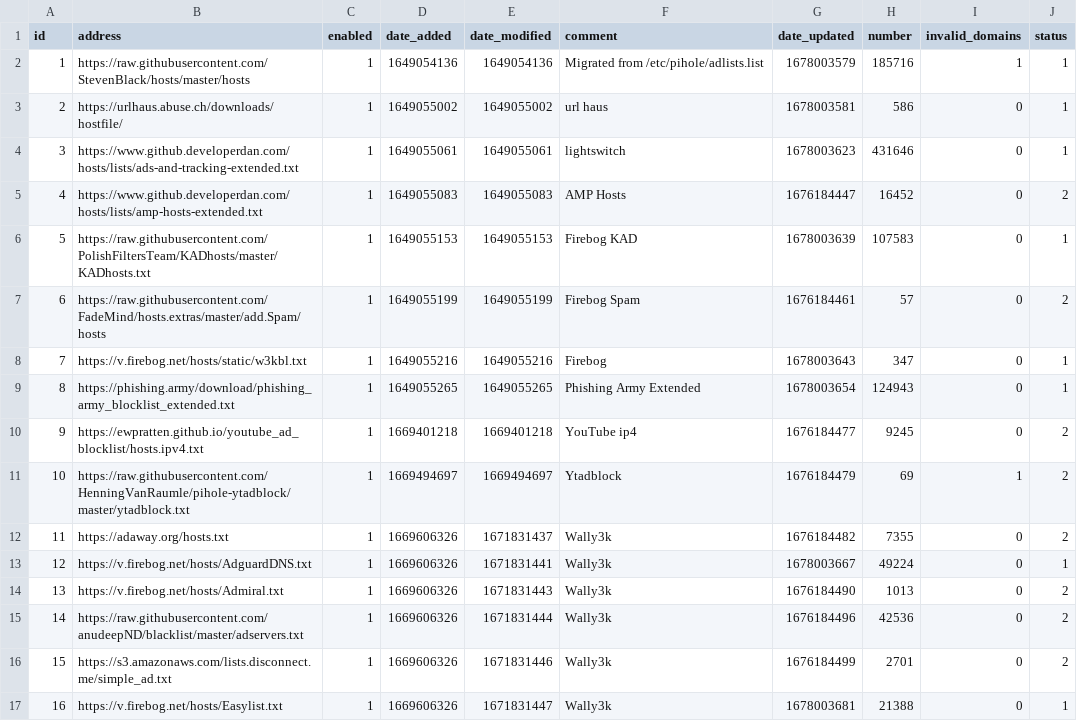
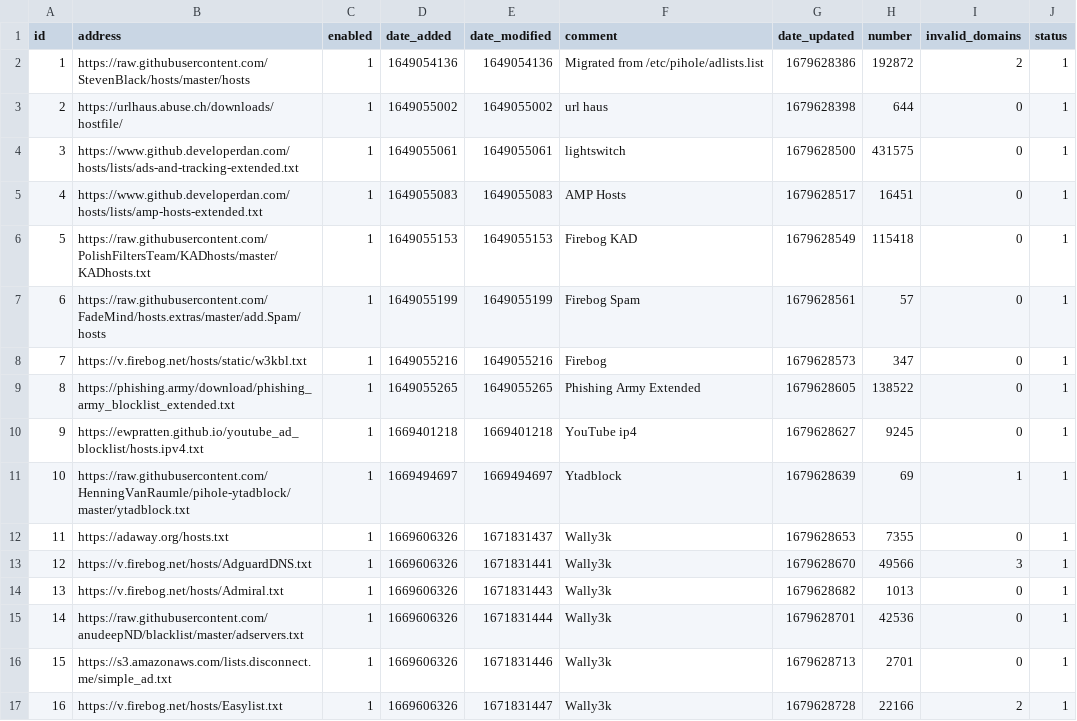
Before and after one commit to mytechguyri/my-pihole-lists, a CSV file: adlist.csv, drawn as a sheet; only a part is shown; the diff covers the shown part only.

Commit message:
Updated March 23, 2023 11:39PM

```diff
--- a/adlist.csv
+++ b/adlist.csv
@@ -1,17 +1,17 @@
 id,address,enabled,date_added,date_modified,comment,date_updated,number,invalid_domains,status
-1,https://raw.githubusercontent.com/StevenBlack/hosts/master/hosts,1,1649054136,1649054136,"Migrated from /etc/pihole/adlists.list",1678003579,185716,1,1
-2,https://urlhaus.abuse.ch/downloads/hostfile/,1,1649055002,1649055002,"url haus",1678003581,586,0,1
-3,https://www.github.developerdan.com/hosts/lists/ads-and-tracking-extended.txt,1,1649055061,1649055061,lightswitch,1678003623,431646,0,1
-4,https://www.github.developerdan.com/hosts/lists/amp-hosts-extended.txt,1,1649055083,1649055083,"AMP Hosts",1676184447,16452,0,2
-5,https://raw.githubusercontent.com/PolishFiltersTeam/KADhosts/master/KADhosts.txt,1,1649055153,1649055153,"Firebog KAD",1678003639,107583,0,1
-6,https://raw.githubusercontent.com/FadeMind/hosts.extras/master/add.Spam/hosts,1,1649055199,1649055199,"Firebog Spam",1676184461,57,0,2
-7,https://v.firebog.net/hosts/static/w3kbl.txt,1,1649055216,1649055216,Firebog,1678003643,347,0,1
-8,https://phishing.army/download/phishing_army_blocklist_extended.txt,1,1649055265,1649055265,"Phishing Army Extended",1678003654,124943,0,1
-9,https://ewpratten.github.io/youtube_ad_blocklist/hosts.ipv4.txt,1,1669401218,1669401218,"YouTube ip4",1676184477,9245,0,2
-10,https://raw.githubusercontent.com/HenningVanRaumle/pihole-ytadblock/master/ytadblock.txt,1,1669494697,1669494697,Ytadblock,1676184479,69,1,2
-11,https://adaway.org/hosts.txt,1,1669606326,1671831437,Wally3k,1676184482,7355,0,2
-12,https://v.firebog.net/hosts/AdguardDNS.txt,1,1669606326,1671831441,Wally3k,1678003667,49224,0,1
-13,https://v.firebog.net/hosts/Admiral.txt,1,1669606326,1671831443,Wally3k,1676184490,1013,0,2
-14,https://raw.githubusercontent.com/anudeepND/blacklist/master/adservers.txt,1,1669606326,1671831444,Wally3k,1676184496,42536,0,2
-15,https://s3.amazonaws.com/lists.disconnect.me/simple_ad.txt,1,1669606326,1671831446,Wally3k,1676184499,2701,0,2
-16,https://v.firebog.net/hosts/Easylist.txt,1,1669606326,1671831447,Wally3k,1678003681,21388,0,1
+1,https://raw.githubusercontent.com/StevenBlack/hosts/master/hosts,1,1649054136,1649054136,"Migrated from /etc/pihole/adlists.list",1679628386,192872,2,1
+2,https://urlhaus.abuse.ch/downloads/hostfile/,1,1649055002,1649055002,"url haus",1679628398,644,0,1
+3,https://www.github.developerdan.com/hosts/lists/ads-and-tracking-extended.txt,1,1649055061,1649055061,lightswitch,1679628500,431575,0,1
+4,https://www.github.developerdan.com/hosts/lists/amp-hosts-extended.txt,1,1649055083,1649055083,"AMP Hosts",1679628517,16451,0,1
+5,https://raw.githubusercontent.com/PolishFiltersTeam/KADhosts/master/KADhosts.txt,1,1649055153,1649055153,"Firebog KAD",1679628549,115418,0,1
+6,https://raw.githubusercontent.com/FadeMind/hosts.extras/master/add.Spam/hosts,1,1649055199,1649055199,"Firebog Spam",1679628561,57,0,1
+7,https://v.firebog.net/hosts/static/w3kbl.txt,1,1649055216,1649055216,Firebog,1679628573,347,0,1
+8,https://phishing.army/download/phishing_army_blocklist_extended.txt,1,1649055265,1649055265,"Phishing Army Extended",1679628605,138522,0,1
+9,https://ewpratten.github.io/youtube_ad_blocklist/hosts.ipv4.txt,1,1669401218,1669401218,"YouTube ip4",1679628627,9245,0,1
+10,https://raw.githubusercontent.com/HenningVanRaumle/pihole-ytadblock/master/ytadblock.txt,1,1669494697,1669494697,Ytadblock,1679628639,69,1,1
+11,https://adaway.org/hosts.txt,1,1669606326,1671831437,Wally3k,1679628653,7355,0,1
+12,https://v.firebog.net/hosts/AdguardDNS.txt,1,1669606326,1671831441,Wally3k,1679628670,49566,3,1
+13,https://v.firebog.net/hosts/Admiral.txt,1,1669606326,1671831443,Wally3k,1679628682,1013,0,1
+14,https://raw.githubusercontent.com/anudeepND/blacklist/master/adservers.txt,1,1669606326,1671831444,Wally3k,1679628701,42536,0,1
+15,https://s3.amazonaws.com/lists.disconnect.me/simple_ad.txt,1,1669606326,1671831446,Wally3k,1679628713,2701,0,1
+16,https://v.firebog.net/hosts/Easylist.txt,1,1669606326,1671831447,Wally3k,1679628728,22166,2,1
```
Also changed, not shown: 26 edited cells elsewhere in this file.
